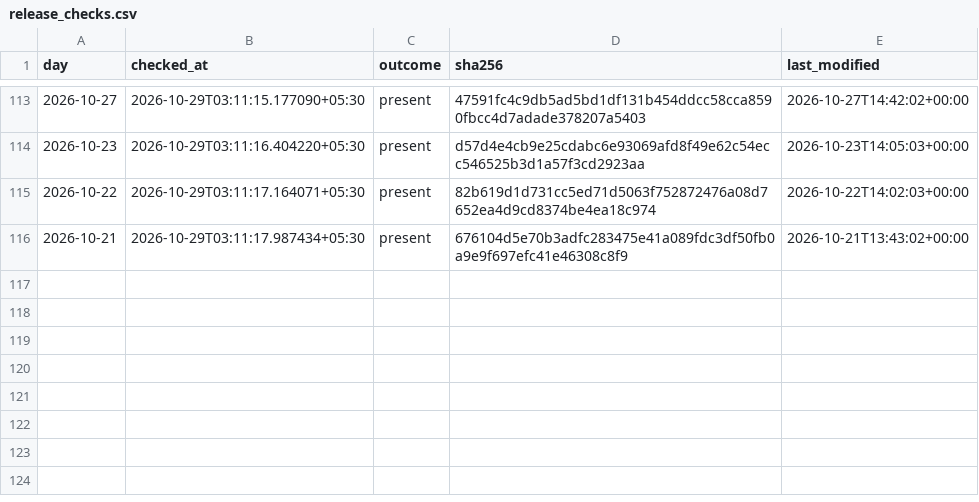
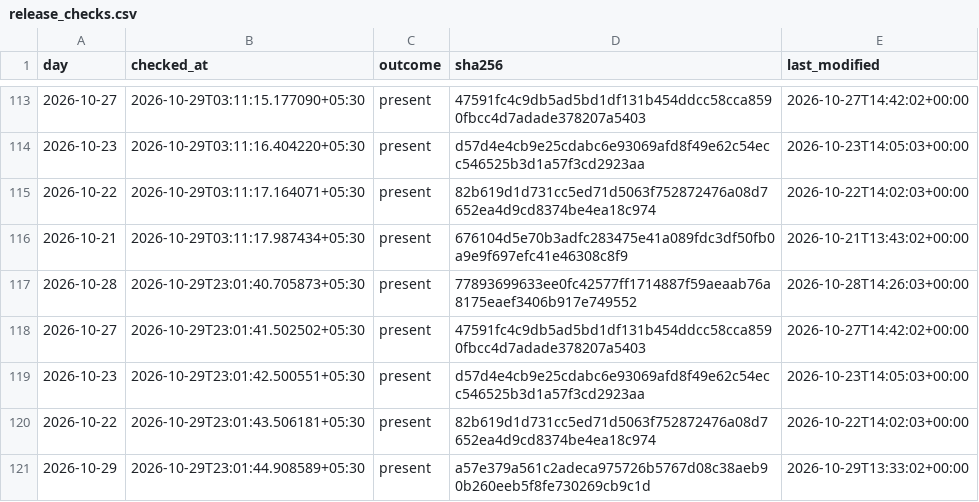
Before and after one commit to contactexepex/omenix-trading, a CSV file: research/data/participant_oi/actions/release_checks.csv, drawn as a sheet; only a part is shown, gaps mark what is left out; the diff names each change by its address in the sheet, - before the commit and + after, or states it on an @@ line.

```diff
--- a/research/data/participant_oi/actions/release_checks.csv
+++ b/research/data/participant_oi/actions/release_checks.csv
+row 117: 2026-10-28 | 2026-10-29T23:01:40.705873+05:30 | present | 77893699633ee0fc42577ff1714887f59aeaab76a8175eaef3406b917e749552 | 2026-10-28T14:26:03+00:00
+row 118: 2026-10-27 | 2026-10-29T23:01:41.502502+05:30 | present | 47591fc4c9db5ad5bd1df131b454ddcc58cca8590fbcc4d7adade378207a5403 | 2026-10-27T14:42:02+00:00
+row 119: 2026-10-23 | 2026-10-29T23:01:42.500551+05:30 | present | d57d4e4cb9e25cdabc6e93069afd8f49e62c54ecc546525b3d1a57f3cd2923aa | 2026-10-23T14:05:03+00:00
+row 120: 2026-10-22 | 2026-10-29T23:01:43.506181+05:30 | present | 82b619d1d731cc5ed71d5063f752872476a08d7652ea4d9cd8374be4ea18c974 | 2026-10-22T14:02:03+00:00
+row 121: 2026-10-29 | 2026-10-29T23:01:44.908589+05:30 | present | a57e379a561c2adeca975726b5767d08c38aeb90b260eeb5f8fe730269cb9c1d | 2026-10-29T13:33:02+00:00
```
Also changed, not shown: research/data/participant_oi/actions/release_check_starts.csv.
